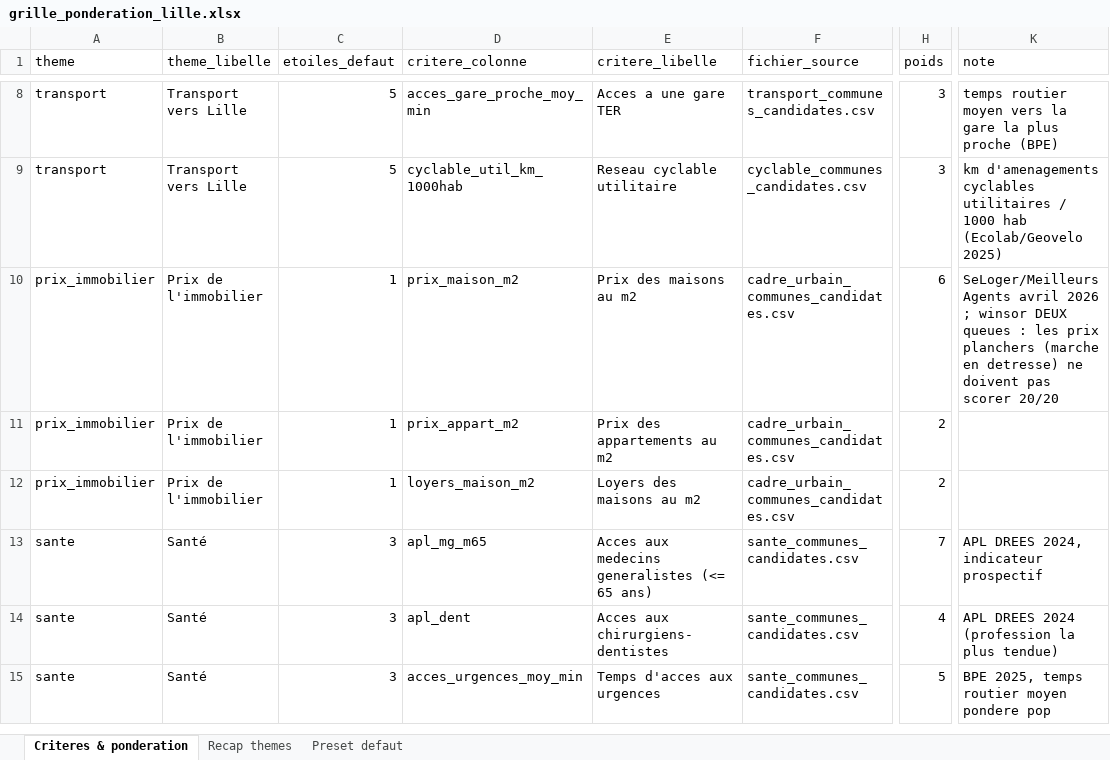
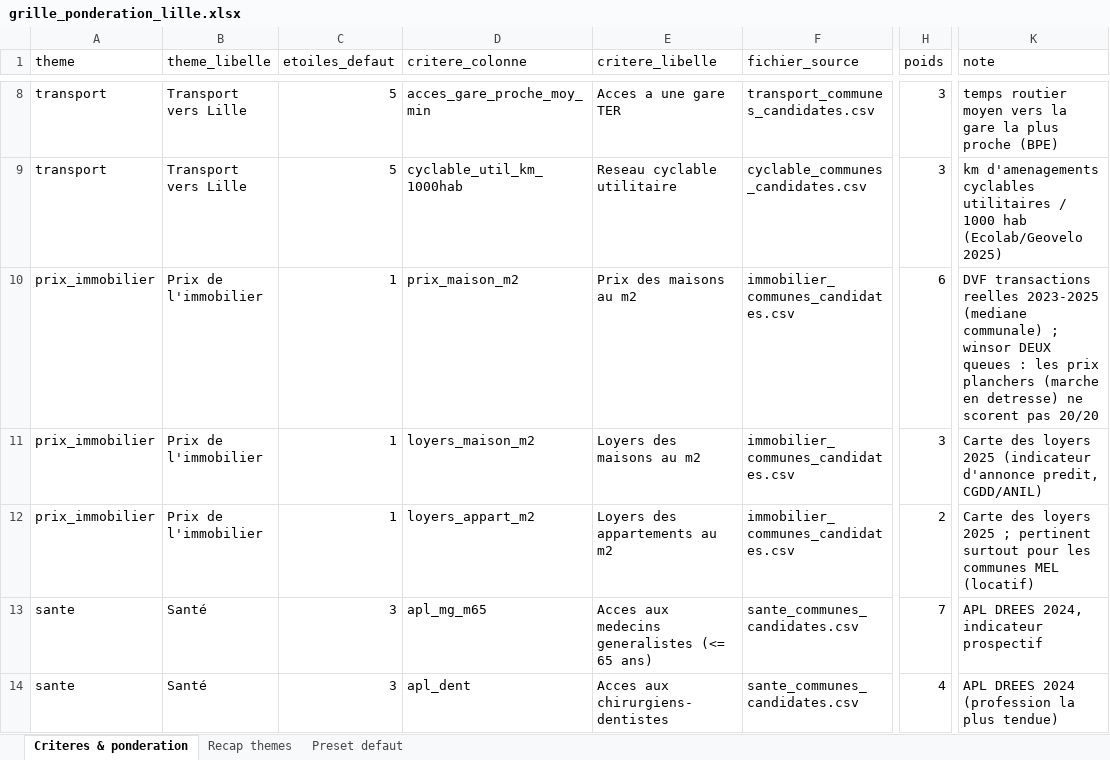
Before and after one commit to JulienDepelchin/classement-actifs-lille, an Excel workbook: data/output/grille_ponderation_lille.xlsx, sheet Criteres & ponderation, drawn as a sheet; only a part is shown, gaps mark what is left out; the shorter side is filled out with more unchanged rows; values as stored, in another font and other column widths than the file's, no borders; the diff names each change by its address in the sheet, - before the commit and + after, or states it on an @@ line.

Commit message:
immobilier : bascule sur DVF (prix reels) + Carte des loyers 2025

```diff
--- a/data/output/grille_ponderation_lille.xlsx (sheet Criteres & ponderation)
+++ b/data/output/grille_ponderation_lille.xlsx (sheet Criteres & ponderation)
-F10:F12 (fichier_source): cadre_urbain_communes_candidates.csv
+F10:F12 (fichier_source): immobilier_communes_candidates.csv
-K10 (note): SeLoger/MeilleursAgents avril 2026 ; winsor DEUX queues : les prix planchers (marche en detresse) ne doivent pas scorer 20/20
+K10 (note): DVF transactions reelles 2023-2025 (mediane communale) ; winsor DEUX queues : les prix planchers (marche en detresse) ne scorent pas 20/20
-D11 (critere_colonne): prix_appart_m2
+D11 (critere_colonne): loyers_maison_m2
-E11 (critere_libelle): Prix des appartements au m2
+E11 (critere_libelle): Loyers des maisons au m2
-H11 (poids): 2
+H11 (poids): 3
-K11 (note): (empty)
+K11 (note): Carte des loyers 2025 (indicateur d'annonce predit, CGDD/ANIL)
-D12 (critere_colonne): loyers_maison_m2
+D12 (critere_colonne): loyers_appart_m2
-E12 (critere_libelle): Loyers des maisons au m2
+E12 (critere_libelle): Loyers des appartements au m2
-K12 (note): (empty)
+K12 (note): Carte des loyers 2025 ; pertinent surtout pour les communes MEL (locatif)
```
Also changed, not shown: sheet Recap themes, 13 other files.
